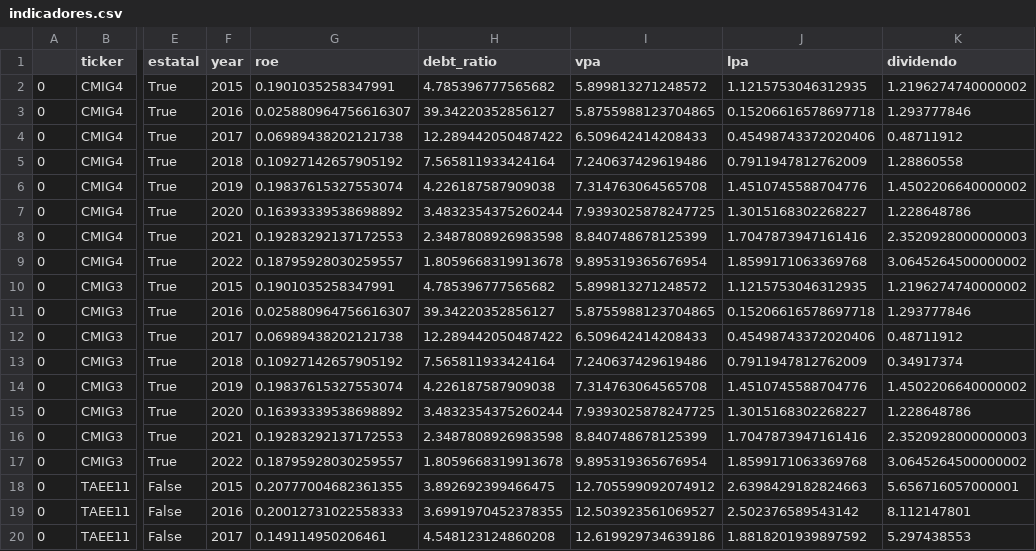
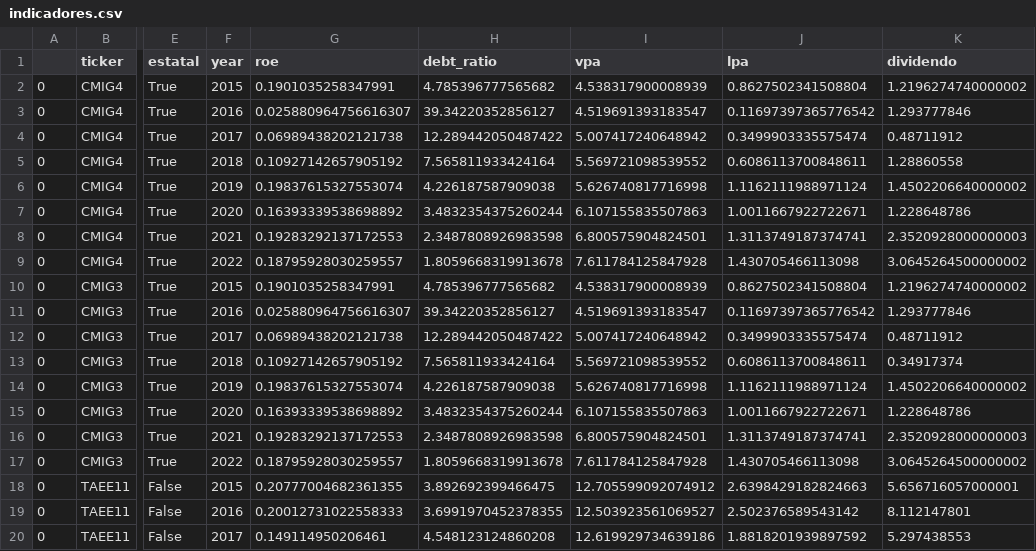
Before and after one commit to eduardopfranca/radar_fundamentalista, a CSV file: indicadores.csv, drawn as a sheet; only a part is shown, gaps mark what is left out; the diff covers the shown part only; the diff names each change by its address in the sheet, - before the commit and + after, or states it on an @@ line.

```diff
--- a/indicadores.csv
+++ b/indicadores.csv
-I2 (vpa): 5.899813271248572
+I2 (vpa): 4.538317900008939
-J2 (lpa): 1.1215753046312935
+J2 (lpa): 0.8627502341508804
-I3 (vpa): 5.8755988123704865
+I3 (vpa): 4.519691393183547
-J3 (lpa): 0.15206616578697718
+J3 (lpa): 0.11697397365776542
-I4 (vpa): 6.509642414208433
+I4 (vpa): 5.007417240648942
-J4 (lpa): 0.45498743372020406
+J4 (lpa): 0.3499903335575474
-I5 (vpa): 7.240637429619486
+I5 (vpa): 5.569721098539552
-J5 (lpa): 0.7911947812762009
+J5 (lpa): 0.6086113700848611
-I6 (vpa): 7.314763064565708
+I6 (vpa): 5.626740817716998
-J6 (lpa): 1.4510745588704776
+J6 (lpa): 1.1162111988971124
-I7 (vpa): 7.9393025878247725
+I7 (vpa): 6.107155835507863
-J7 (lpa): 1.3015168302268227
+J7 (lpa): 1.0011667922722671
-I8 (vpa): 8.840748678125399
+I8 (vpa): 6.800575904824501
-J8 (lpa): 1.7047873947161416
+J8 (lpa): 1.3113749187374741
-I9 (vpa): 9.895319365676954
+I9 (vpa): 7.611784125847928
-J9 (lpa): 1.8599171063369768
+J9 (lpa): 1.430705466113098
-I10 (vpa): 5.899813271248572
+I10 (vpa): 4.538317900008939
-J10 (lpa): 1.1215753046312935
+J10 (lpa): 0.8627502341508804
-I11 (vpa): 5.8755988123704865
+I11 (vpa): 4.519691393183547
-J11 (lpa): 0.15206616578697718
+J11 (lpa): 0.11697397365776542
-I12 (vpa): 6.509642414208433
+I12 (vpa): 5.007417240648942
-J12 (lpa): 0.45498743372020406
+J12 (lpa): 0.3499903335575474
-I13 (vpa): 7.240637429619486
+I13 (vpa): 5.569721098539552
-J13 (lpa): 0.7911947812762009
+J13 (lpa): 0.6086113700848611
-I14 (vpa): 7.314763064565708
+I14 (vpa): 5.626740817716998
-J14 (lpa): 1.4510745588704776
+J14 (lpa): 1.1162111988971124
-I15 (vpa): 7.9393025878247725
+I15 (vpa): 6.107155835507863
-J15 (lpa): 1.3015168302268227
+J15 (lpa): 1.0011667922722671
-I16 (vpa): 8.840748678125399
+I16 (vpa): 6.800575904824501
-J16 (lpa): 1.7047873947161416
+J16 (lpa): 1.3113749187374741
-I17 (vpa): 9.895319365676954
+I17 (vpa): 7.611784125847928
-J17 (lpa): 1.8599171063369768
+J17 (lpa): 1.430705466113098
```
Also changed, not shown: 5 edited cells elsewhere in this file, cotacoes.csv, dividendos.csv, 10 other files.
